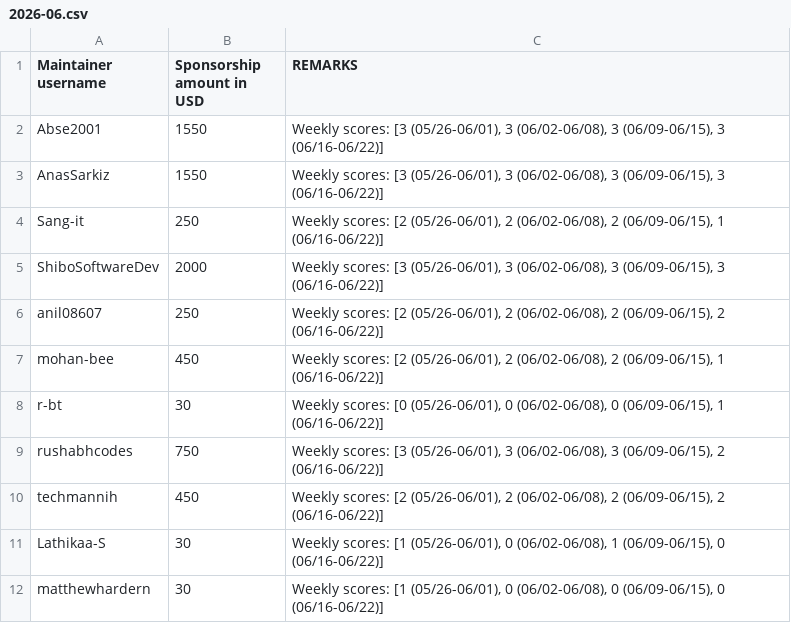
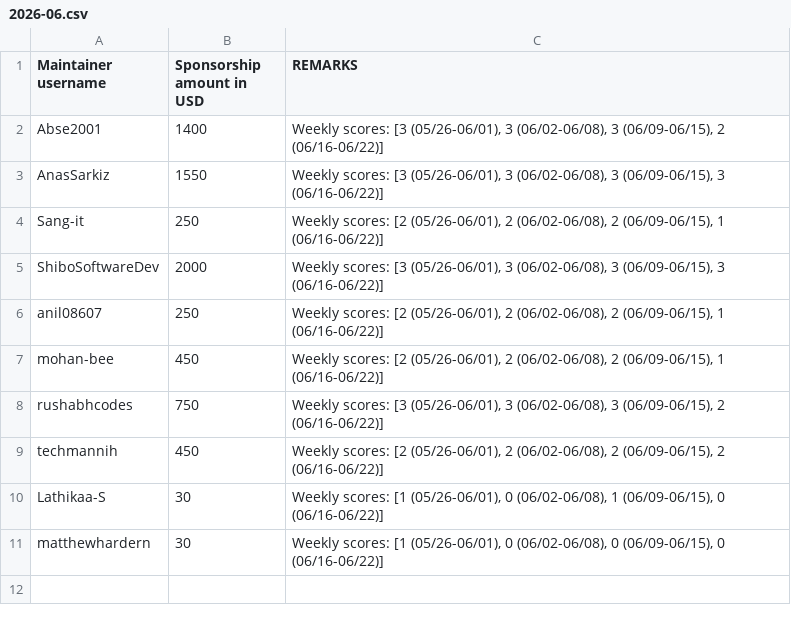
Before and after one commit to tscircuit/contribution-tracker, a CSV file: sponsorships/2026-06.csv, drawn as a sheet.

```diff
--- a/sponsorships/2026-06.csv
+++ b/sponsorships/2026-06.csv
@@ -1,3 +1,3 @@
 Maintainer username,Sponsorship amount in USD,REMARKS
-Abse2001,1550,"Weekly scores: [3 (05/26-06/01), 3 (06/02-06/08), 3 (06/09-06/15), 3 (06/16-06/22)]"
+Abse2001,1400,"Weekly scores: [3 (05/26-06/01), 3 (06/02-06/08), 3 (06/09-06/15), 2 (06/16-06/22)]"
 AnasSarkiz,1550,"Weekly scores: [3 (05/26-06/01), 3 (06/02-06/08), 3 (06/09-06/15), 3 (06/16-06/22)]"
@@ -5,5 +5,4 @@ Sang-it,250,"Weekly scores: [2 (05/26-06/01), 2 (06/02-06/08), 2 (06/09-06/15),
 ShiboSoftwareDev,2000,"Weekly scores: [3 (05/26-06/01), 3 (06/02-06/08), 3 (06/09-06/15), 3 (06/16-06/22)]"
-anil08607,250,"Weekly scores: [2 (05/26-06/01), 2 (06/02-06/08), 2 (06/09-06/15), 2 (06/16-06/22)]"
+anil08607,250,"Weekly scores: [2 (05/26-06/01), 2 (06/02-06/08), 2 (06/09-06/15), 1 (06/16-06/22)]"
 mohan-bee,450,"Weekly scores: [2 (05/26-06/01), 2 (06/02-06/08), 2 (06/09-06/15), 1 (06/16-06/22)]"
-r-bt,30,"Weekly scores: [0 (05/26-06/01), 0 (06/02-06/08), 0 (06/09-06/15), 1 (06/16-06/22)]"
 rushabhcodes,750,"Weekly scores: [3 (05/26-06/01), 3 (06/02-06/08), 3 (06/09-06/15), 2 (06/16-06/22)]"
```
Also changed, not shown: 4 other files.
